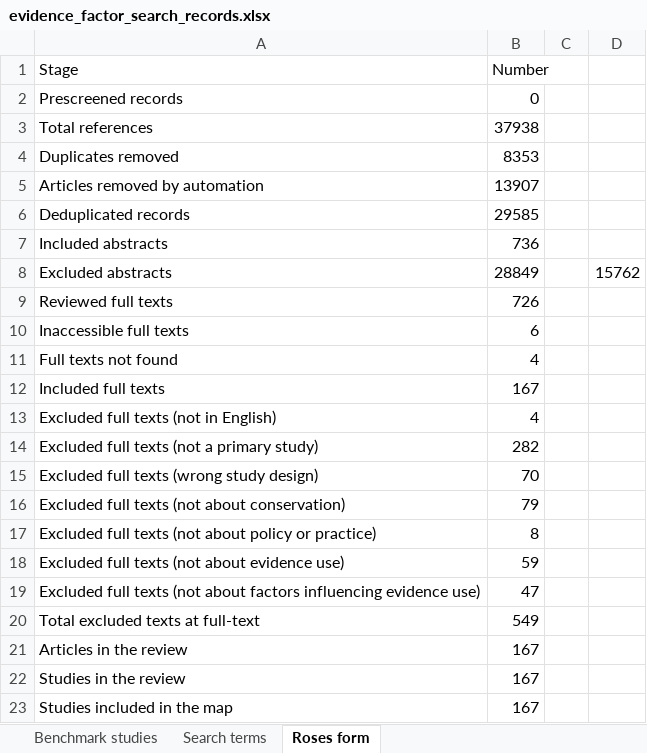
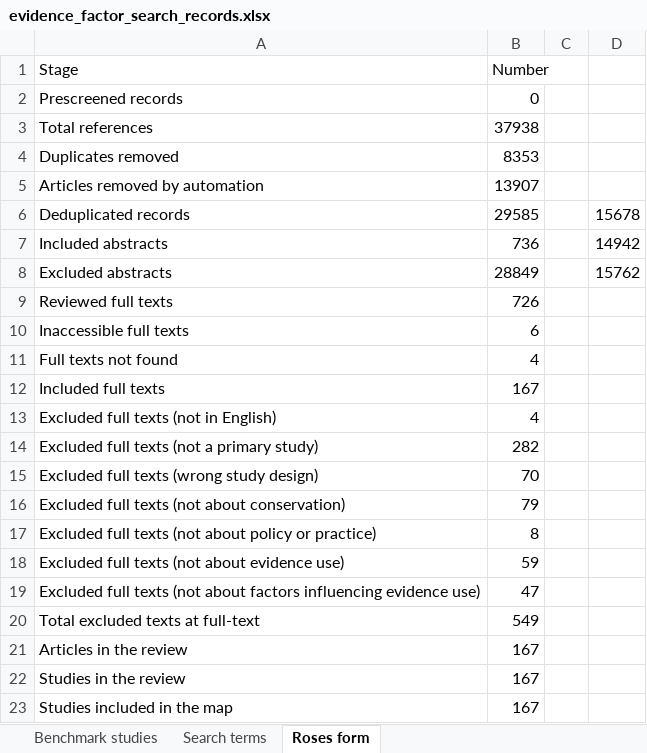
Before and after one commit to phil-martin-research/conservation_evidence_factors_synthesis, an Excel workbook: data/evidence_factor_search_records.xlsx, sheet Roses form, drawn as a sheet; values as stored, in another font and other column widths than the file's, no borders; the diff names each change by its address in the sheet, - before the commit and + after, or states it on an @@ line.

```diff
--- a/data/evidence_factor_search_records.xlsx (sheet Roses form)
+++ b/data/evidence_factor_search_records.xlsx (sheet Roses form)
-D6: (empty)
+D6: 15678
-D7: (empty)
+D7: 14942
```
Also changed, not shown: 9 other files.
